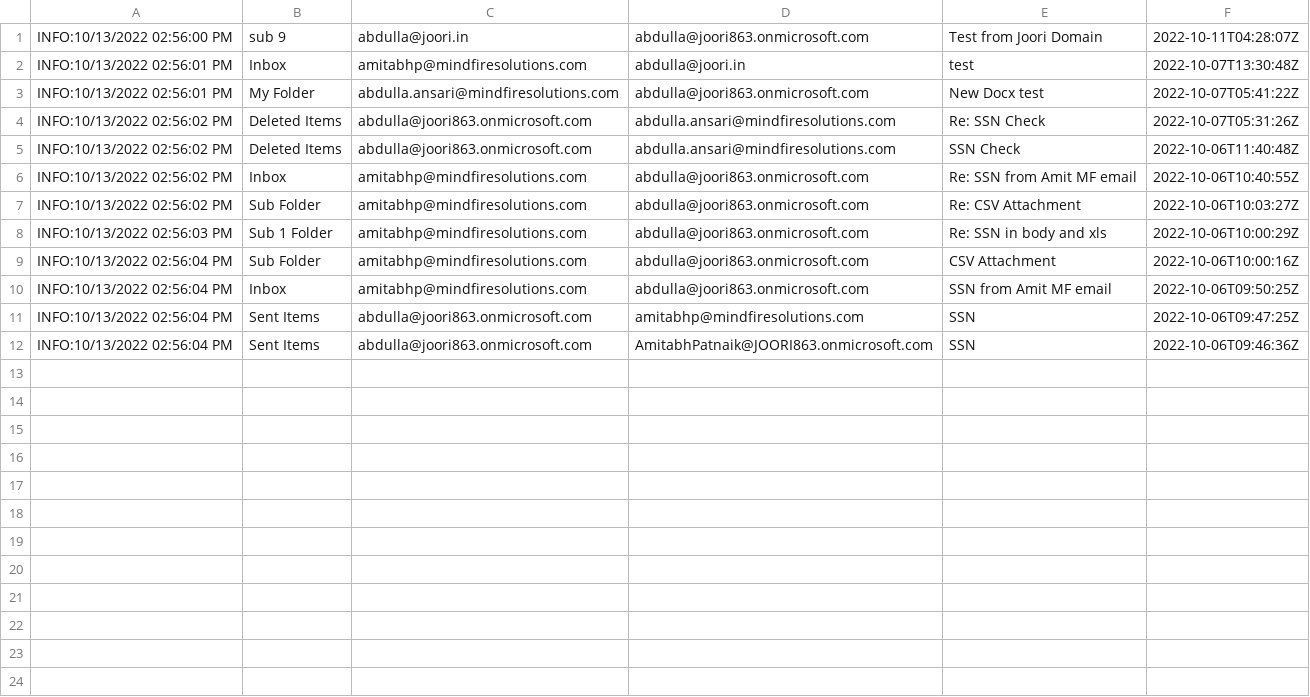
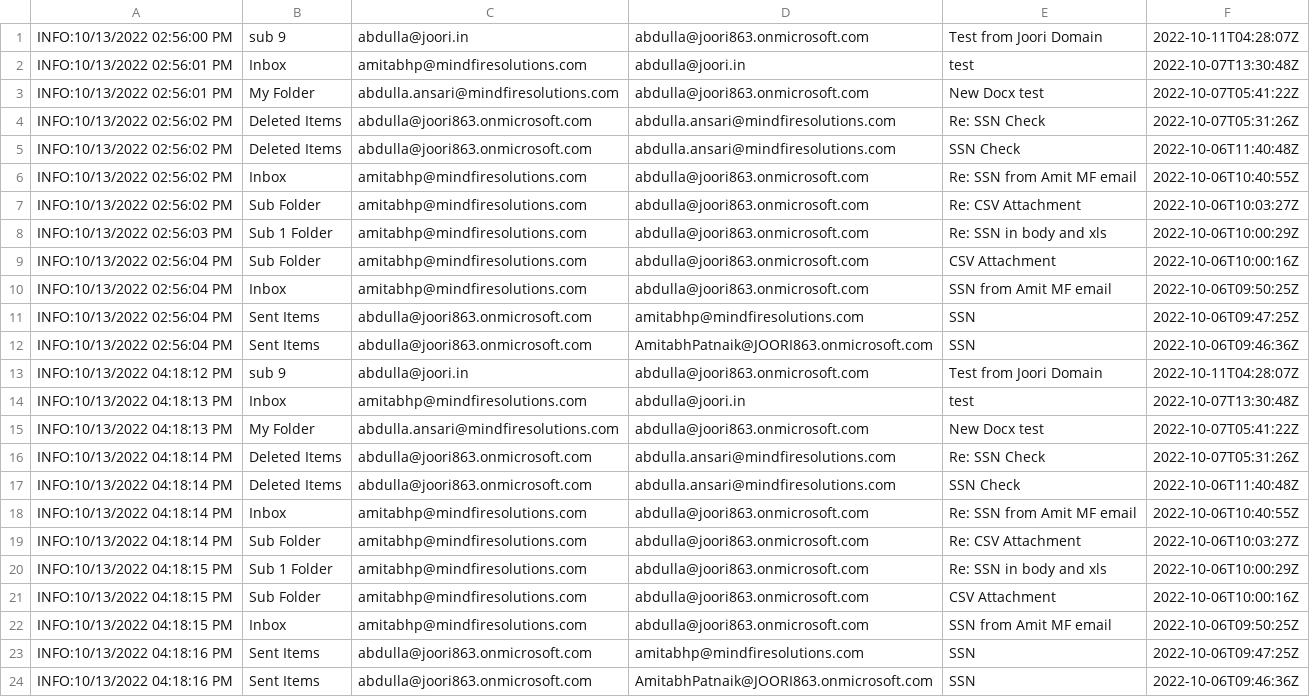
Before and after one commit to abdulla-mindfire/MS-Exchange-Scrapper, a CSV file: log/10-13-2022.csv, drawn as a sheet; the diff names each change by its address in the sheet, - before the commit and + after, or states it on an @@ line.

```diff
--- a/log/10-13-2022.csv
+++ b/log/10-13-2022.csv
+row 13: INFO:10/13/2022 04:18:12 PM | sub 9 | abdulla@joori.in | abdulla@joori863.onmicrosoft.com | Test from Joori Domain | 2022-10-11T04:28:07Z
+row 14: INFO:10/13/2022 04:18:13 PM | Inbox | amitabhp@mindfiresolutions.com | abdulla@joori.in | test | 2022-10-07T13:30:48Z
+row 15: INFO:10/13/2022 04:18:13 PM | My Folder | abdulla.ansari@mindfiresolutions.com | abdulla@joori863.onmicrosoft.com | New Docx test | 2022-10-07T05:41:22Z
+row 16: INFO:10/13/2022 04:18:14 PM | Deleted Items | abdulla@joori863.onmicrosoft.com | abdulla.ansari@mindfiresolutions.com | Re: SSN Check | 2022-10-07T05:31:26Z
+row 17: INFO:10/13/2022 04:18:14 PM | Deleted Items | abdulla@joori863.onmicrosoft.com | abdulla.ansari@mindfiresolutions.com | SSN Check | 2022-10-06T11:40:48Z
+row 18: INFO:10/13/2022 04:18:14 PM | Inbox | amitabhp@mindfiresolutions.com | abdulla@joori863.onmicrosoft.com | Re: SSN from Amit MF email | 2022-10-06T10:40:55Z
+row 19: INFO:10/13/2022 04:18:14 PM | Sub Folder | amitabhp@mindfiresolutions.com | abdulla@joori863.onmicrosoft.com | Re: CSV Attachment | 2022-10-06T10:03:27Z
+row 20: INFO:10/13/2022 04:18:15 PM | Sub 1 Folder | amitabhp@mindfiresolutions.com | abdulla@joori863.onmicrosoft.com | Re: SSN in body and xls | 2022-10-06T10:00:29Z
+row 21: INFO:10/13/2022 04:18:15 PM | Sub Folder | amitabhp@mindfiresolutions.com | abdulla@joori863.onmicrosoft.com | CSV Attachment | 2022-10-06T10:00:16Z
+row 22: INFO:10/13/2022 04:18:15 PM | Inbox | amitabhp@mindfiresolutions.com | abdulla@joori863.onmicrosoft.com | SSN from Amit MF email | 2022-10-06T09:50:25Z
+row 23: INFO:10/13/2022 04:18:16 PM | Sent Items | abdulla@joori863.onmicrosoft.com | amitabhp@mindfiresolutions.com | SSN | 2022-10-06T09:47:25Z
+row 24: INFO:10/13/2022 04:18:16 PM | Sent Items | abdulla@joori863.onmicrosoft.com | AmitabhPatnaik@JOORI863.onmicrosoft.com | SSN | 2022-10-06T09:46:36Z
```
Also changed, not shown: 1 other file.
